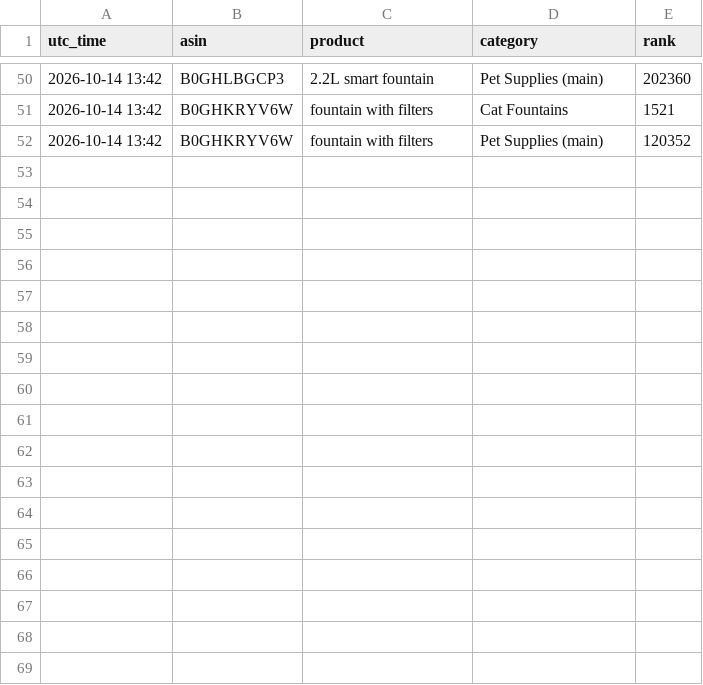
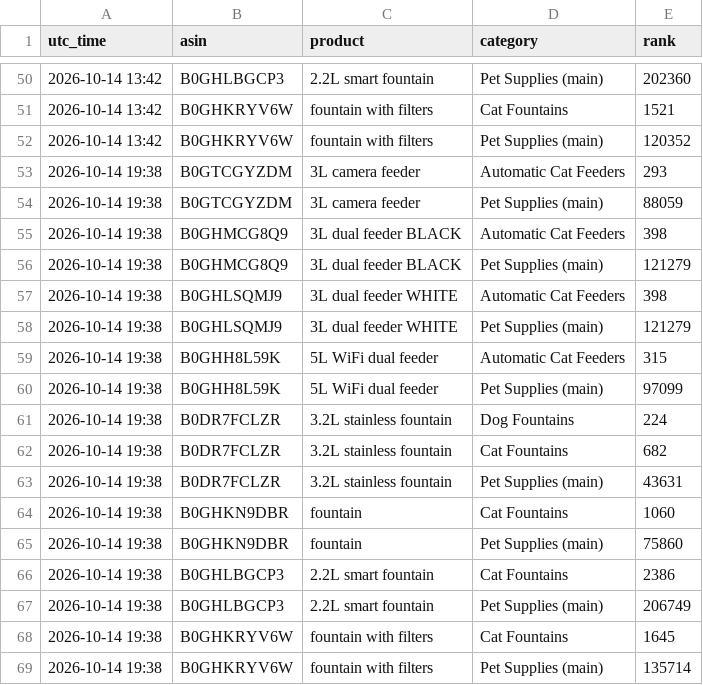
Before and after one commit to matan300106-bit/Pixel-Agents, a CSV file: petme2-ads-agent/reports/rank-history.csv, drawn as a sheet; only a part is shown, gaps mark what is left out; the diff names each change by its address in the sheet, - before the commit and + after, or states it on an @@ line.

```diff
--- a/petme2-ads-agent/reports/rank-history.csv
+++ b/petme2-ads-agent/reports/rank-history.csv
+row 53: 2026-10-14 19:38 | B0GTCGYZDM | 3L camera feeder | Automatic Cat Feeders | 293
+row 54: 2026-10-14 19:38 | B0GTCGYZDM | 3L camera feeder | Pet Supplies (main) | 88059
+row 55: 2026-10-14 19:38 | B0GHMCG8Q9 | 3L dual feeder BLACK | Automatic Cat Feeders | 398
+row 56: 2026-10-14 19:38 | B0GHMCG8Q9 | 3L dual feeder BLACK | Pet Supplies (main) | 121279
+row 57: 2026-10-14 19:38 | B0GHLSQMJ9 | 3L dual feeder WHITE | Automatic Cat Feeders | 398
+row 58: 2026-10-14 19:38 | B0GHLSQMJ9 | 3L dual feeder WHITE | Pet Supplies (main) | 121279
+row 59: 2026-10-14 19:38 | B0GHH8L59K | 5L WiFi dual feeder | Automatic Cat Feeders | 315
+row 60: 2026-10-14 19:38 | B0GHH8L59K | 5L WiFi dual feeder | Pet Supplies (main) | 97099
+row 61: 2026-10-14 19:38 | B0DR7FCLZR | 3.2L stainless fountain | Dog Fountains | 224
+row 62: 2026-10-14 19:38 | B0DR7FCLZR | 3.2L stainless fountain | Cat Fountains | 682
+row 63: 2026-10-14 19:38 | B0DR7FCLZR | 3.2L stainless fountain | Pet Supplies (main) | 43631
+row 64: 2026-10-14 19:38 | B0GHKN9DBR | fountain | Cat Fountains | 1060
+row 65: 2026-10-14 19:38 | B0GHKN9DBR | fountain | Pet Supplies (main) | 75860
+row 66: 2026-10-14 19:38 | B0GHLBGCP3 | 2.2L smart fountain | Cat Fountains | 2386
+row 67: 2026-10-14 19:38 | B0GHLBGCP3 | 2.2L smart fountain | Pet Supplies (main) | 206749
+row 68: 2026-10-14 19:38 | B0GHKRYV6W | fountain with filters | Cat Fountains | 1645
+row 69: 2026-10-14 19:38 | B0GHKRYV6W | fountain with filters | Pet Supplies (main) | 135714
```
